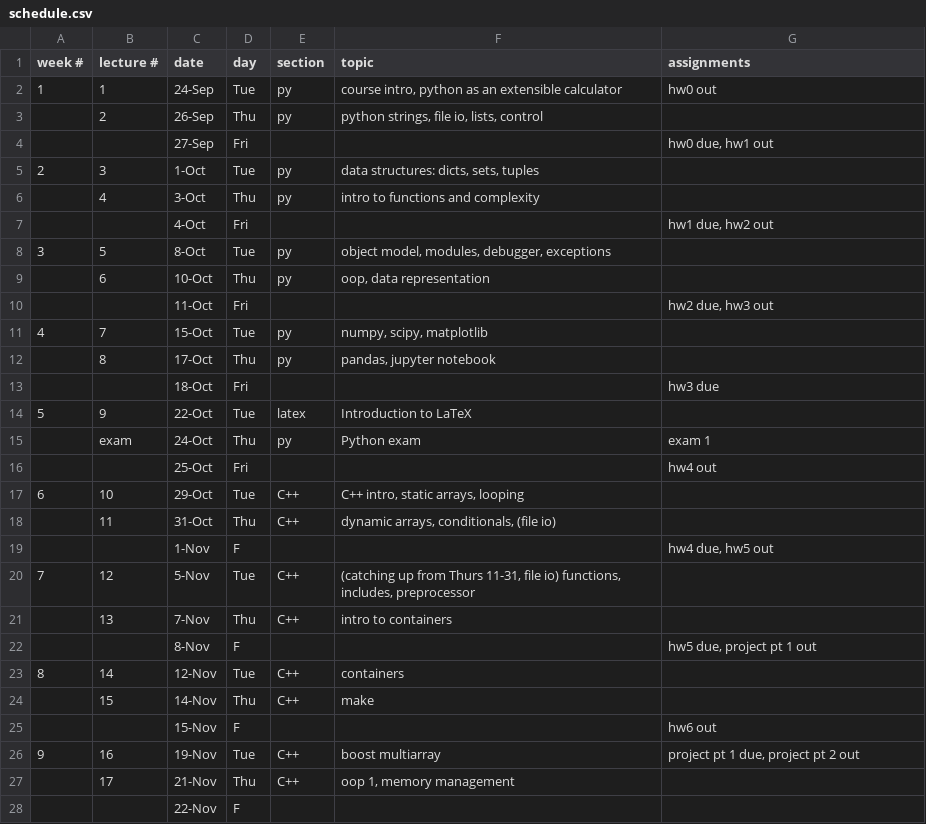
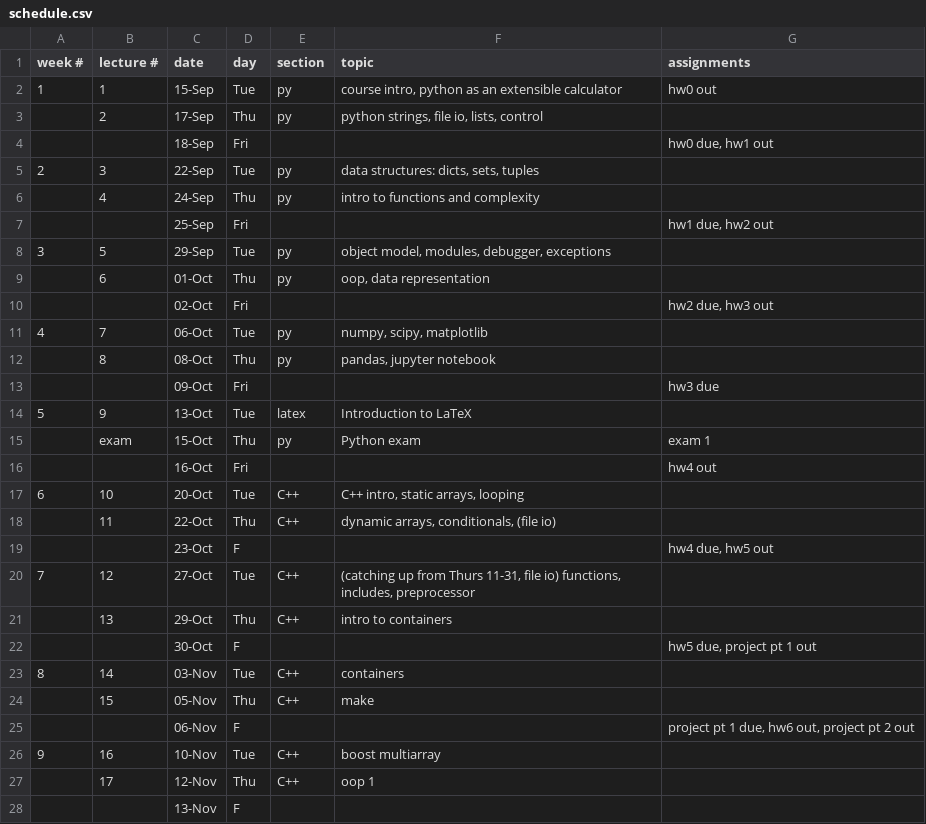
Before and after one commit to CME211/notes, a CSV file: schedule.csv, drawn as a sheet; only a part is shown; removed rows and columns are numbered as before the commit, all else as after; the diff covers the shown part only; the diff names each change by its address in the sheet, - before the commit and + after, or states it on an @@ line.

Commit message:
2020 schedule.

```diff
--- a/schedule.csv
+++ b/schedule.csv
-C2 (date): 24-Sep
+C2 (date): 15-Sep
-C3 (date): 26-Sep
+C3 (date): 17-Sep
-C4 (date): 27-Sep
+C4 (date): 18-Sep
-C5 (date): 1-Oct
+C5 (date): 22-Sep
-C6 (date): 3-Oct
+C6 (date): 24-Sep
-C7 (date): 4-Oct
+C7 (date): 25-Sep
-C8 (date): 8-Oct
+C8 (date): 29-Sep
-C9 (date): 10-Oct
+C9 (date): 01-Oct
-C10 (date): 11-Oct
+C10 (date): 02-Oct
-C11 (date): 15-Oct
+C11 (date): 06-Oct
-C12 (date): 17-Oct
+C12 (date): 08-Oct
-C13 (date): 18-Oct
+C13 (date): 09-Oct
-C14 (date): 22-Oct
+C14 (date): 13-Oct
-C15 (date): 24-Oct
+C15 (date): 15-Oct
-C16 (date): 25-Oct
+C16 (date): 16-Oct
-C17 (date): 29-Oct
+C17 (date): 20-Oct
-C18 (date): 31-Oct
+C18 (date): 22-Oct
-C19 (date): 1-Nov
+C19 (date): 23-Oct
-C20 (date): 5-Nov
+C20 (date): 27-Oct
-C21 (date): 7-Nov
+C21 (date): 29-Oct
-C22 (date): 8-Nov
+C22 (date): 30-Oct
-C23 (date): 12-Nov
+C23 (date): 03-Nov
-C24 (date): 14-Nov
+C24 (date): 05-Nov
-row 25:  |  | 15-Nov | F |  |  | hw6 out
+row 25:  |  | 06-Nov | F |  |  | project pt 1 due, hw6 out, project pt 2 out
-C26 (date): 19-Nov
+C26 (date): 10-Nov
-G26 (assignments): project pt 1 due, project pt 2 out
+G26 (assignments): (empty)
-C27 (date): 21-Nov
+C27 (date): 12-Nov
-F27 (topic): oop 1, memory management
+F27 (topic): oop 1
-C28 (date): 22-Nov
+C28 (date): 13-Nov
```
Also changed, not shown: 1 added row, 3 removed rows, 5 edited cells and row numbers in column A elsewhere in this file.
